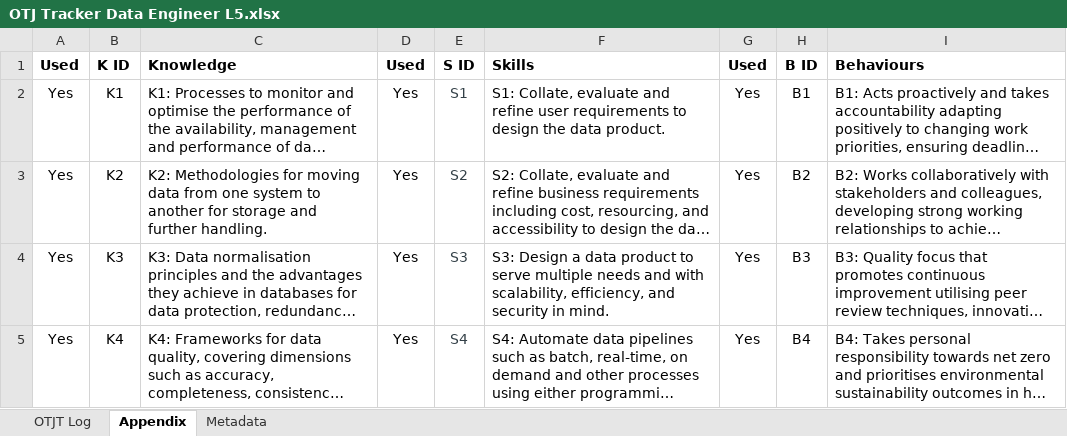
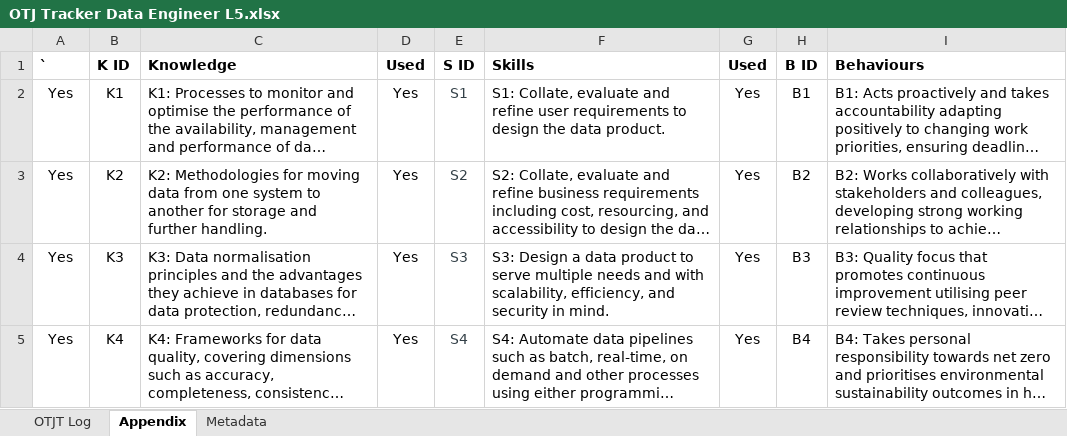
Before and after one commit to HoreaLazar/Learning-Journal, an Excel workbook: OTJ Tracker Data Engineer L5.xlsx, sheet Appendix, drawn as a sheet; only a part is shown; long unchanged cells end in …; values as stored, in another font and other column widths than the file's, no borders; conditional formats not drawn; the diff names each change by its address in the sheet, - before the commit and + after, or states it on an @@ line.

```diff
--- a/OTJ Tracker Data Engineer L5.xlsx (sheet Appendix)
+++ b/OTJ Tracker Data Engineer L5.xlsx (sheet Appendix)
-A1: Used
+A1: `
```
Also changed, not shown: sheet OTJT Log, sheet Metadata, 10 other files.
